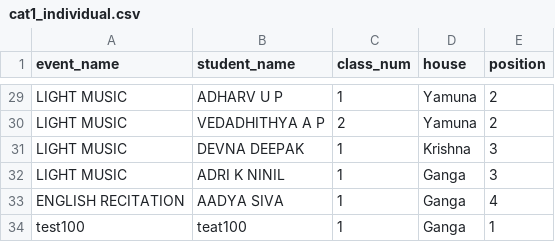
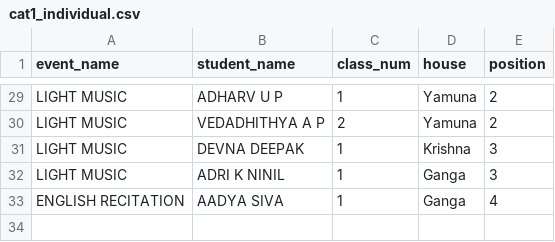
Before and after one commit to SameekshaBVB/Sameeksha, a CSV file: cat1_individual.csv, drawn as a sheet; only a part is shown, gaps mark what is left out.

Commit message:
Update cat1_individual.csv

```diff
--- a/cat1_individual.csv
+++ b/cat1_individual.csv
@@ -33,2 +33 @@ LIGHT MUSIC,ADRI K  NINIL,1,Ganga,3
 ENGLISH RECITATION,AADYA SIVA,1,Ganga,4
-test100,teat100,1,Ganga,1
```
